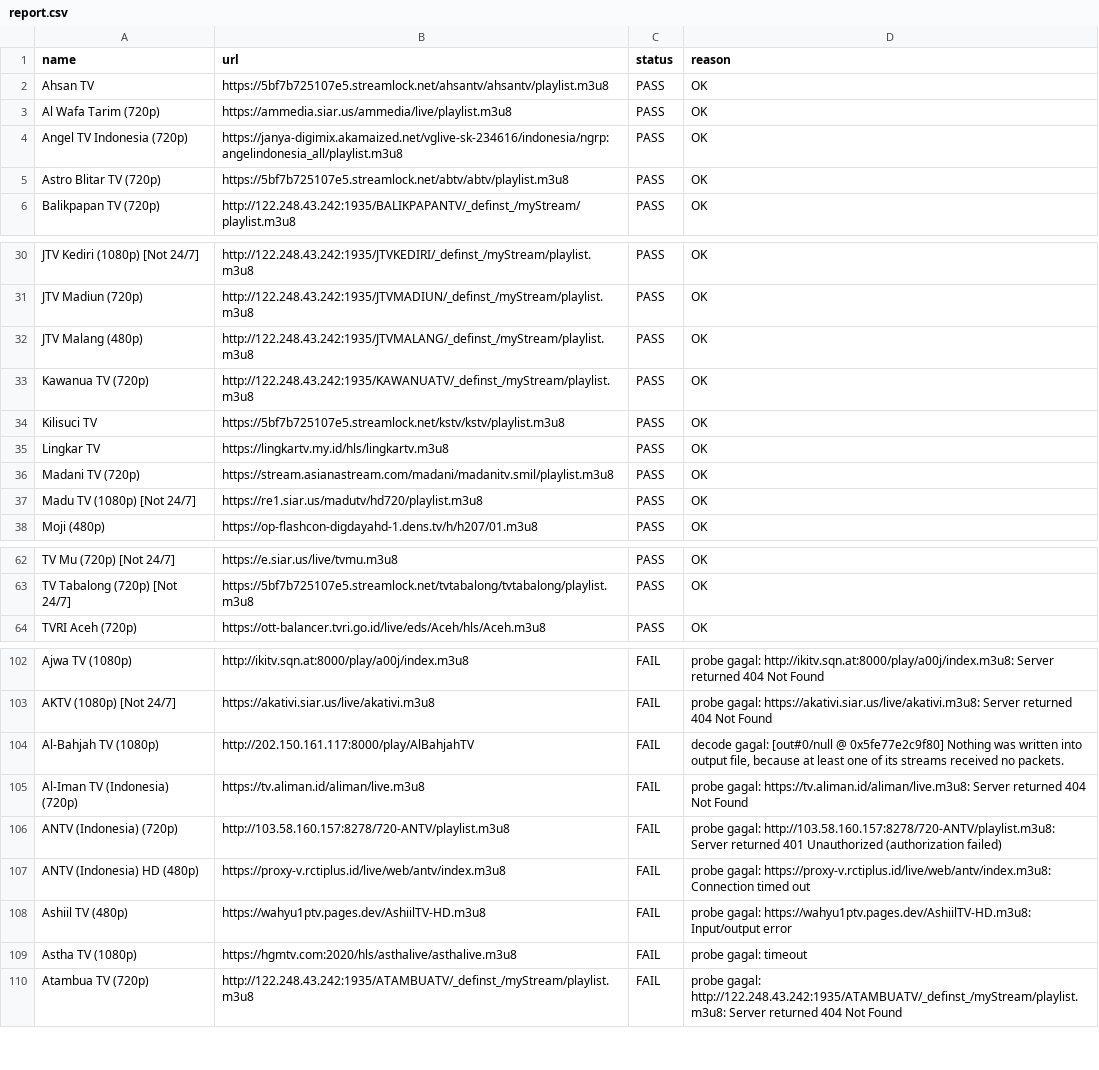
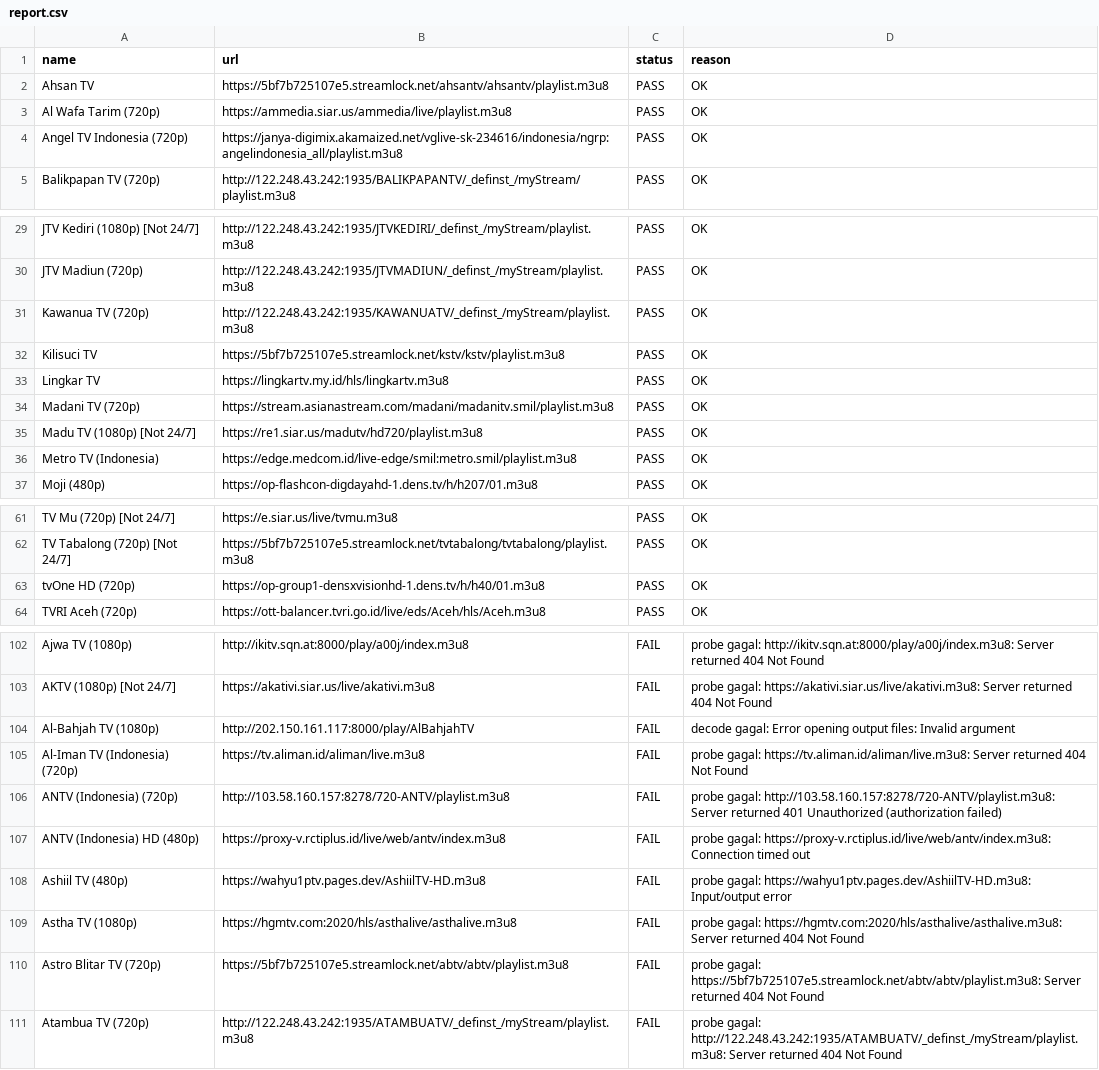
Before and after one commit to yositapjani/iptv-indonesia, a CSV file: report.csv, drawn as a sheet; only a part is shown, gaps mark what is left out; the diff covers the shown part only.

```diff
--- a/report.csv
+++ b/report.csv
@@ -4,3 +4,2 @@ Al Wafa Tarim (720p),https://ammedia.siar.us/ammedia/live/playlist.m3u8,PASS,OK
 Angel TV Indonesia (720p),https://janya-digimix.akamaized.net/vglive-sk-234616/indonesia/ngrp:angelindonesia_all/playlist.m3u8,PASS,OK
-Astro Blitar TV (720p),https://5bf7b725107e5.streamlock.net/abtv/abtv/playlist.m3u8,PASS,OK
 Balikpapan TV (720p),http://122.248.43.242:1935/BALIKPAPANTV/_definst_/myStream/playlist.m3u8,PASS,OK
@@ -31,3 +30,2 @@ JTV Kediri (1080p) [Not 24/7],http://122.248.43.242:1935/JTVKEDIRI/_definst_/myS
 JTV Madiun (720p),http://122.248.43.242:1935/JTVMADIUN/_definst_/myStream/playlist.m3u8,PASS,OK
-JTV Malang (480p),http://122.248.43.242:1935/JTVMALANG/_definst_/myStream/playlist.m3u8,PASS,OK
 Kawanua TV (720p),http://122.248.43.242:1935/KAWANUATV/_definst_/myStream/playlist.m3u8,PASS,OK
@@ -37,2 +35,3 @@ Madani TV (720p),https://stream.asianastream.com/madani/madanitv.smil/playlist.m
 Madu TV (1080p) [Not 24/7],https://re1.siar.us/madutv/hd720/playlist.m3u8,PASS,OK
+Metro TV (Indonesia),https://edge.medcom.id/live-edge/smil:metro.smil/playlist.m3u8,PASS,OK
 Moji (480p),https://op-flashcon-digdayahd-1.dens.tv/h/h207/01.m3u8,PASS,OK
@@ -63,2 +62,3 @@ TV Mu (720p) [Not 24/7],https://e.siar.us/live/tvmu.m3u8,PASS,OK
 TV Tabalong (720p) [Not 24/7],https://5bf7b725107e5.streamlock.net/tvtabalong/tvtabalong/playlist.m3u8,PASS,OK
+tvOne HD (720p),https://op-group1-densxvisionhd-1.dens.tv/h/h40/01.m3u8,PASS,OK
 TVRI Aceh (720p),https://ott-balancer.tvri.go.id/live/eds/Aceh/hls/Aceh.m3u8,PASS,OK
@@ -103,3 +103,3 @@ Ajwa TV (1080p),http://ikitv.sqn.at:8000/play/a00j/index.m3u8,FAIL,probe gagal:
 AKTV (1080p) [Not 24/7],https://akativi.siar.us/live/akativi.m3u8,FAIL,probe gagal: https://akativi.siar.us/live/akativi.m3u8: Server returned 404 Not Found
-Al-Bahjah TV (1080p),http://202.150.161.117:8000/play/AlBahjahTV,FAIL,"decode gagal: [out#0/null @ 0x5fe77e2c9f80] Nothing was written into output file, because at least one of its streams received no packets."
+Al-Bahjah TV (1080p),http://202.150.161.117:8000/play/AlBahjahTV,FAIL,decode gagal: Error opening output files: Invalid argument
 Al-Iman TV (Indonesia) (720p),https://tv.aliman.id/aliman/live.m3u8,FAIL,probe gagal: https://tv.aliman.id/aliman/live.m3u8: Server returned 404 Not Found
@@ -108,3 +108,4 @@ ANTV (Indonesia) HD (480p),https://proxy-v.rctiplus.id/live/web/antv/index.m3u8,
 Ashiil TV (480p),https://wahyu1ptv.pages.dev/AshiilTV-HD.m3u8,FAIL,probe gagal: https://wahyu1ptv.pages.dev/AshiilTV-HD.m3u8: Input/output error
-Astha TV (1080p),https://hgmtv.com:2020/hls/asthalive/asthalive.m3u8,FAIL,probe gagal: timeout
+Astha TV (1080p),https://hgmtv.com:2020/hls/asthalive/asthalive.m3u8,FAIL,probe gagal: https://hgmtv.com:2020/hls/asthalive/asthalive.m3u8: Server returned 404 Not Found
+Astro Blitar TV (720p),https://5bf7b725107e5.streamlock.net/abtv/abtv/playlist.m3u8,FAIL,probe gagal: https://5bf7b725107e5.streamlock.net/abtv/abtv/playlist.m3u8: Server returned 404 Not Found
 Atambua TV (720p),http://122.248.43.242:1935/ATAMBUATV/_definst_/myStream/playlist.m3u8,FAIL,probe gagal: http://122.248.43.242:1935/ATAMBUATV/_definst_/myStream/playlist.m3u8: Server returned 404 Not Found
```
Also changed, not shown: 1 added row, 1 removed row and 4 edited cells elsewhere in this file, 1 other file.
